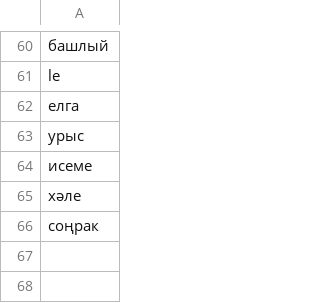
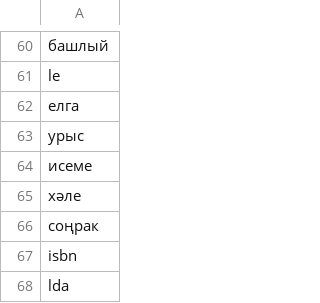
Before and after one commit to TatarTopicModeler/TatarTopicModeling, a CSV file: data/interim/stopwords_dataset.csv, drawn as a sheet; only a part is shown, gaps mark what is left out.

```diff
--- a/data/interim/stopwords_dataset.csv
+++ b/data/interim/stopwords_dataset.csv
@@ -66 +66,3 @@ le
 соңрак
+isbn
+lda
```
Also changed, not shown: 1 other file.
